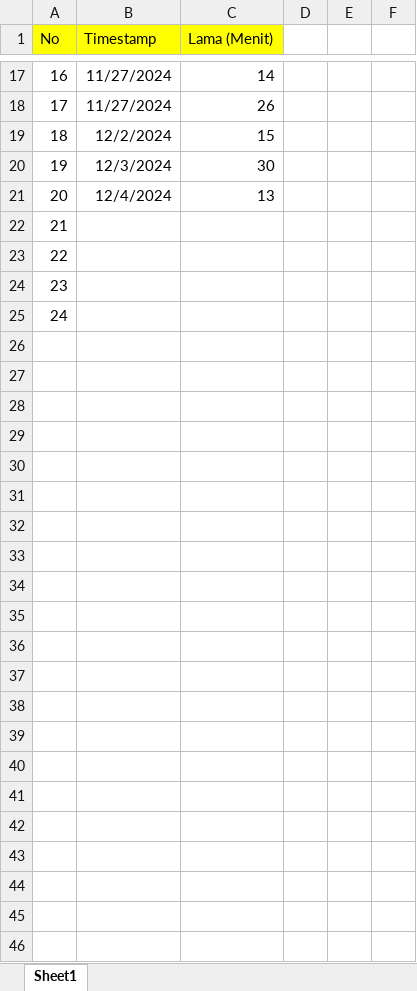
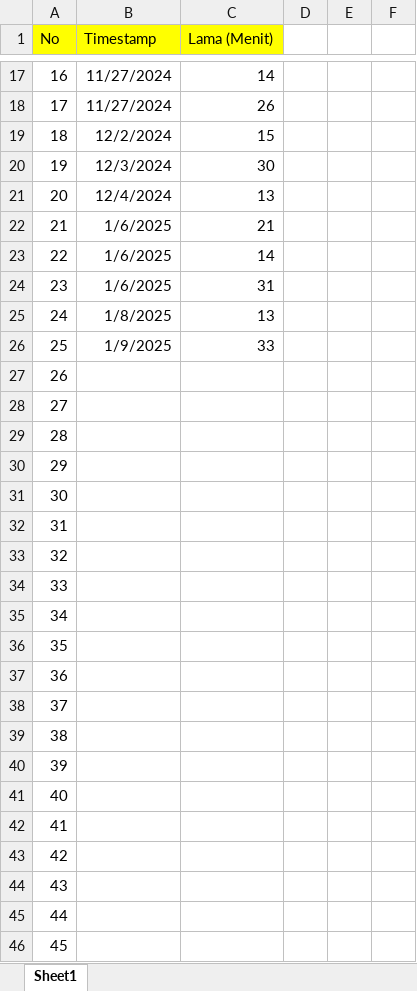
Before and after one commit to ilham513/myosidia, an Excel workbook: office/lama penulisan skripsi.xlsx, sheet Sheet1, drawn as a sheet; only a part is shown, gaps mark what is left out; values as stored, in another font and other column widths than the file's, no borders; addresses are those after the commit; the diff covers the shown part only; the diff names each change by its address in the sheet, - before the commit and + after, or states it on an @@ line.

```diff
--- a/office/lama penulisan skripsi.xlsx (sheet Sheet1)
+++ b/office/lama penulisan skripsi.xlsx (sheet Sheet1)
+row 22: 21 | 1/6/2025 | 21
+row 23: 22 | 1/6/2025 | 14
+row 24: 23 | 1/6/2025 | 31
+row 25: 24 | 1/8/2025 | 13
+row 26: 25 | 1/9/2025 | 33
@@ column A (No) renumbered between rows 27 and 30 @@
+row 31: 30
+row 32: 31
+row 33: 32
+row 34: 33
+row 35: 34
+row 36: 35
+row 37: 36
+row 38: 37
+row 39: 38
+row 40: 39
+row 41: 40
+row 42: 41
+row 43: 42
+row 44: 43
+row 45: 44
+row 46: 45
```
Also changed, not shown: 1 edited cell elsewhere in this sheet, 9 other files.
